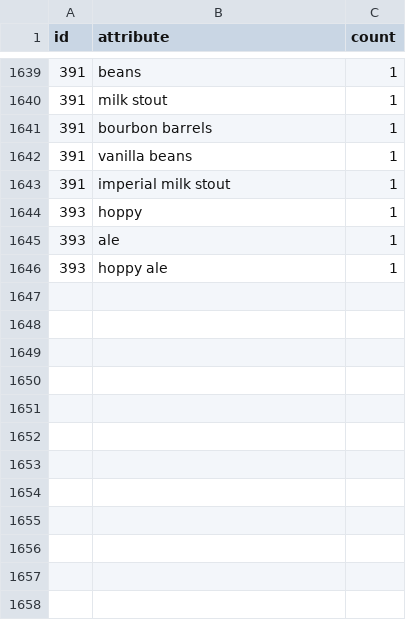
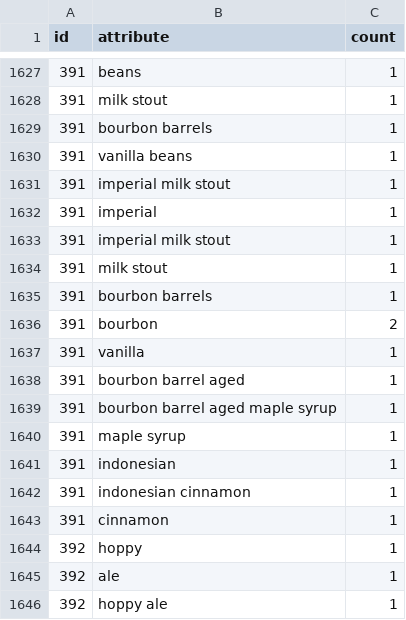
Before and after one commit to dmnapolitano/troon_release_prediction, a CSV file: troon_instagram_post_beer_attributes.csv, drawn as a sheet; only a part is shown, gaps mark what is left out; the diff covers the shown part only.

```diff
--- a/troon_instagram_post_beer_attributes.csv
+++ b/troon_instagram_post_beer_attributes.csv
@@ -1643,4 +1631,16 @@ id,attribute,count
 391,imperial milk stout,1
-393,hoppy,1
-393,ale,1
-393,hoppy ale,1
+391,imperial,1
+391,imperial milk stout,1
+391,milk stout,1
+391,bourbon barrels,1
+391,bourbon,2
+391,vanilla,1
+391,bourbon barrel aged,1
+391,bourbon barrel aged maple syrup,1
+391,maple syrup,1
+391,indonesian,1
+391,indonesian cinnamon,1
+391,cinnamon,1
+392,hoppy,1
+392,ale,1
+392,hoppy ale,1
```
Also changed, not shown: 12 removed rows elsewhere in this file, troon_instagram_clean_post_data.csv, troon_instagram_raw_post_data.csv, 1 other file.
